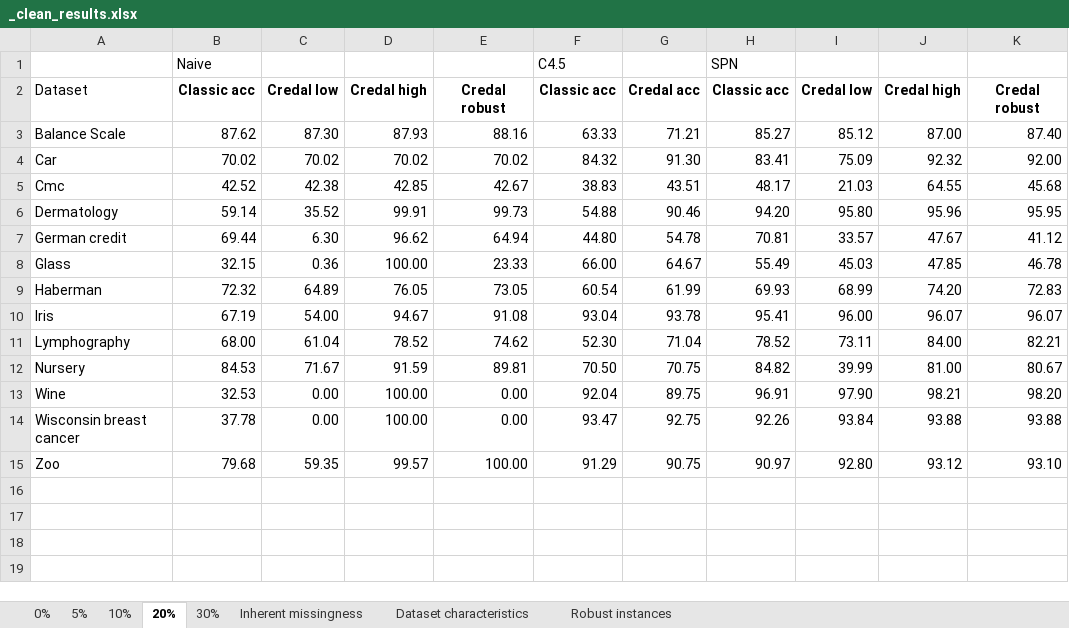
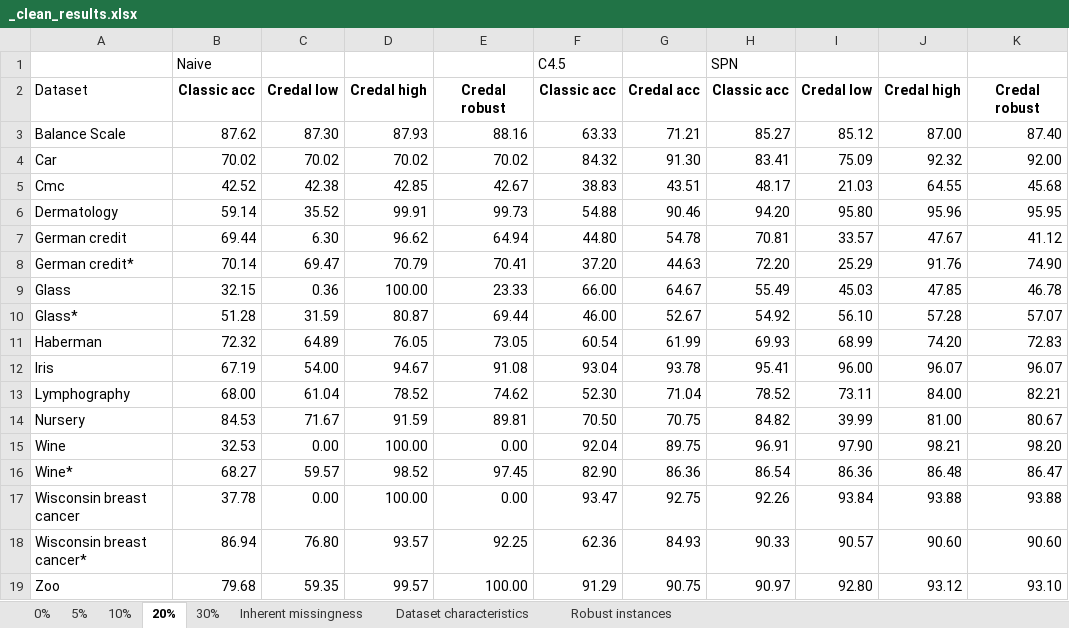
Before and after one commit to Nihrin/Master_Thesis, an Excel workbook: Results/_clean_results.xlsx, sheet 20%, drawn as a sheet; values as stored, in another font and other column widths than the file's, no borders; the diff names each change by its address in the sheet, - before the commit and + after, or states it on an @@ line.

```diff
--- a/Results/_clean_results.xlsx (sheet 20%)
+++ b/Results/_clean_results.xlsx (sheet 20%)
+row 8: German credit* | 70.14 | 69.47 | 70.79 | 70.41 | 37.20 | 44.63 | 72.20 | 25.29 | 91.76 | 74.90
+row 10: Glass* | 51.28 | 31.59 | 80.87 | 69.44 | 46.00 | 52.67 | 54.92 | 56.10 | 57.28 | 57.07
+row 16: Wine* | 68.27 | 59.57 | 98.52 | 97.45 | 82.90 | 86.36 | 86.54 | 86.36 | 86.48 | 86.47
+row 18: Wisconsin breast cancer* | 86.94 | 76.80 | 93.57 | 92.25 | 62.36 | 84.93 | 90.33 | 90.57 | 90.60 | 90.60
```
Also changed, not shown: sheet Robust instances, sheet 30%, sheet 5%, sheet 10%, sheet 0%, sheet Inherent missingness, 1 more sheet, formulas that keep their value, Results/german-credit-disc_results.xlsx, Results/glass-disc_results.xlsx, 10 other files.
